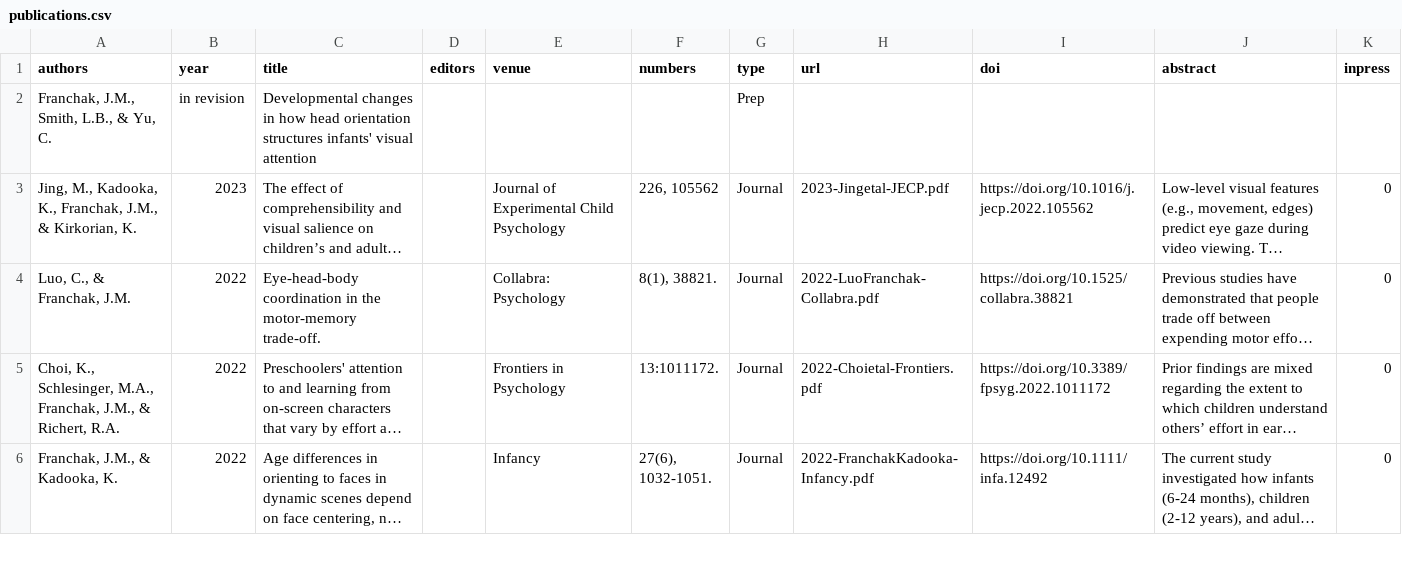
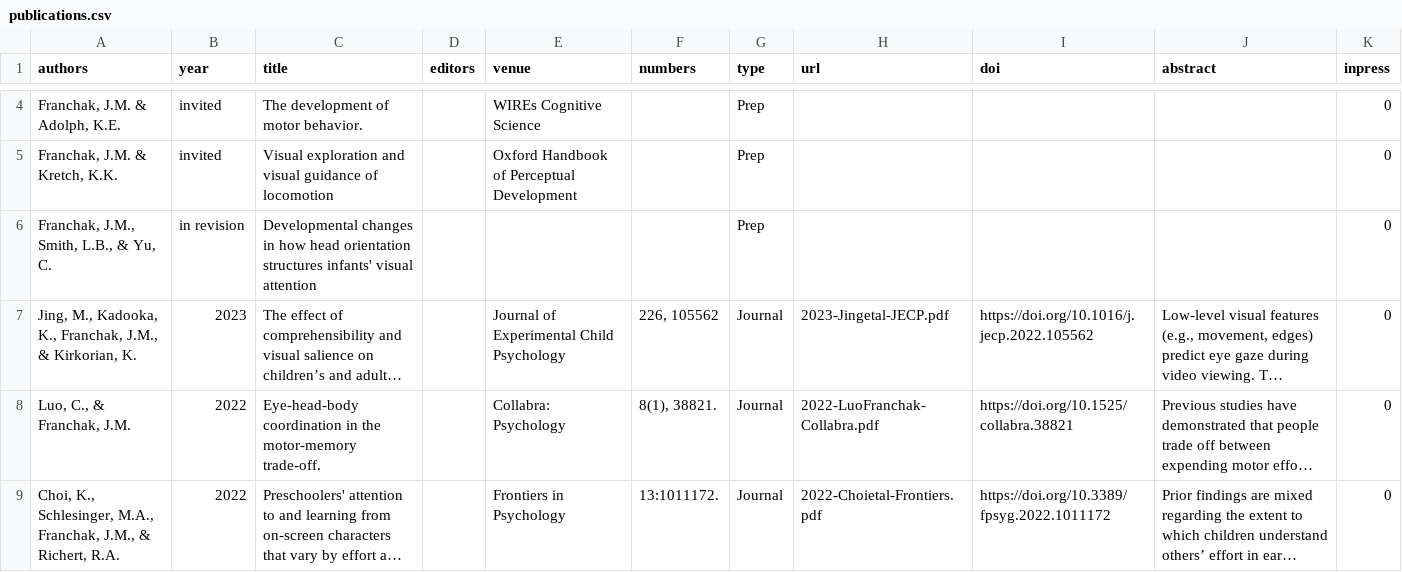
Before and after one commit to JohnFranchak/padlab_quarto, a CSV file: publications/publications.csv, drawn as a sheet; only a part is shown, gaps mark what is left out; the shorter side is filled out with more unchanged rows; long unchanged cells end in …; addresses are those after the commit; the diff covers the shown part only; the diff names each change by its address in the sheet, - before the commit and + after, or states it on an @@ line.

```diff
--- a/publications/publications.csv
+++ b/publications/publications.csv
+row 4: Franchak, J.M. & Adolph, K.E. | invited | The development of motor behavior. |  | WIREs Cognitive Science |  | Prep |  |  |  | 0
+row 5: Franchak, J.M. & Kretch, K.K. | invited | Visual exploration and visual guidance of locomotion |  | Oxford Handbook of Perceptual Development |  | Prep |  |  |  | 0
-K6 (inpress): (empty)
+K6 (inpress): 0
```
Also changed, not shown: 2 added rows elsewhere in this file, publications/adhoc.csv, publications/presentations.csv, 1 other file.
